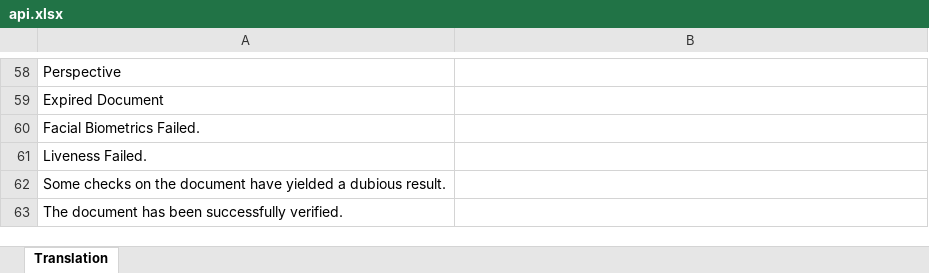
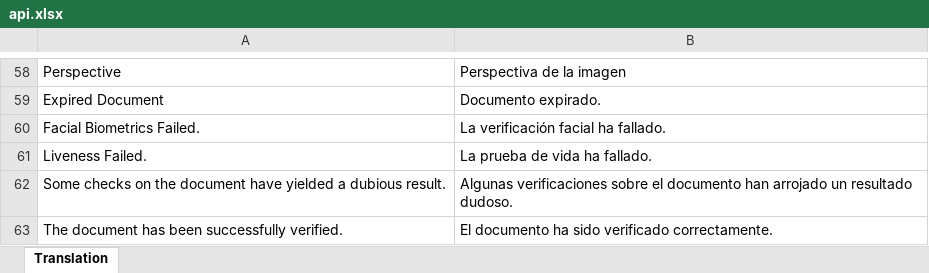
Before and after one commit to wastecross/json-to-xlsx, an Excel workbook: excel/translations/api.xlsx, sheet Translation, drawn as a sheet; only a part is shown, gaps mark what is left out; values as stored, in another font and other column widths than the file's, no borders; the diff covers the shown part only; the diff names each change by its address in the sheet, - before the commit and + after, or states it on an @@ line.

Commit message:
feat: add spanisht to the translation

```diff
--- a/excel/translations/api.xlsx (sheet Translation)
+++ b/excel/translations/api.xlsx (sheet Translation)
-B58: (empty)
+B58: Perspectiva de la imagen
-B59: (empty)
+B59: Documento expirado.
-B60: (empty)
+B60: La verificación facial ha fallado.
-B61: (empty)
+B61: La prueba de vida ha fallado.
-B62: (empty)
+B62: Algunas verificaciones sobre el documento han arrojado un resultado dudoso.
-B63: (empty)
+B63: El documento ha sido verificado correctamente.
```
Also changed, not shown: 56 edited cells elsewhere in this sheet, 2 other files.
